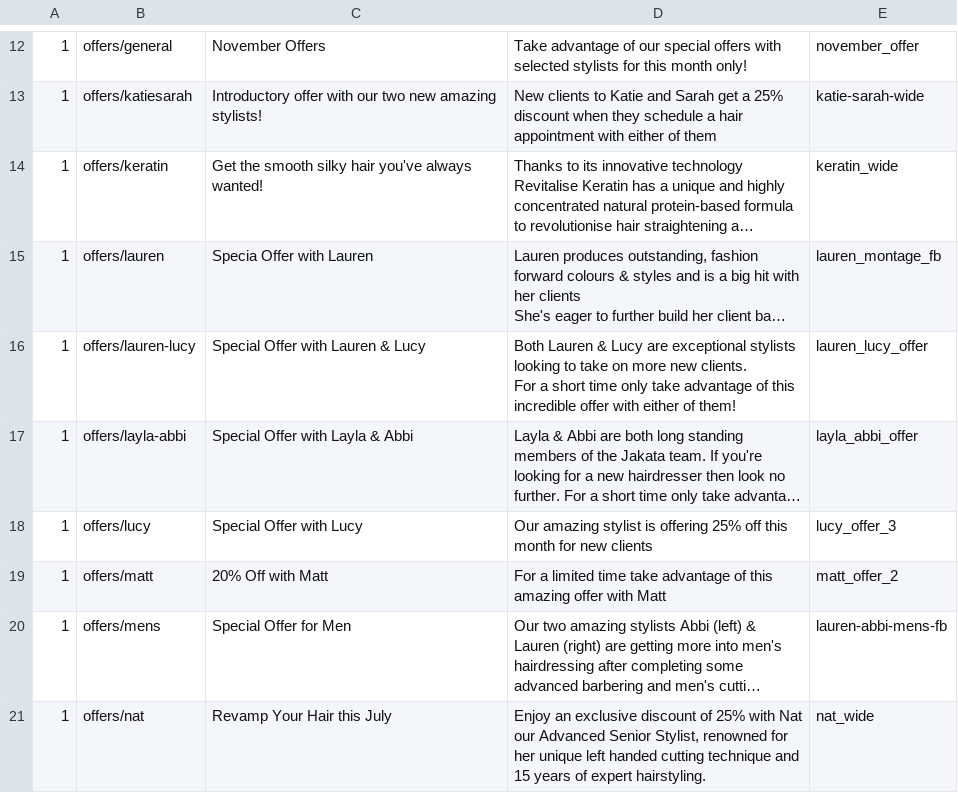
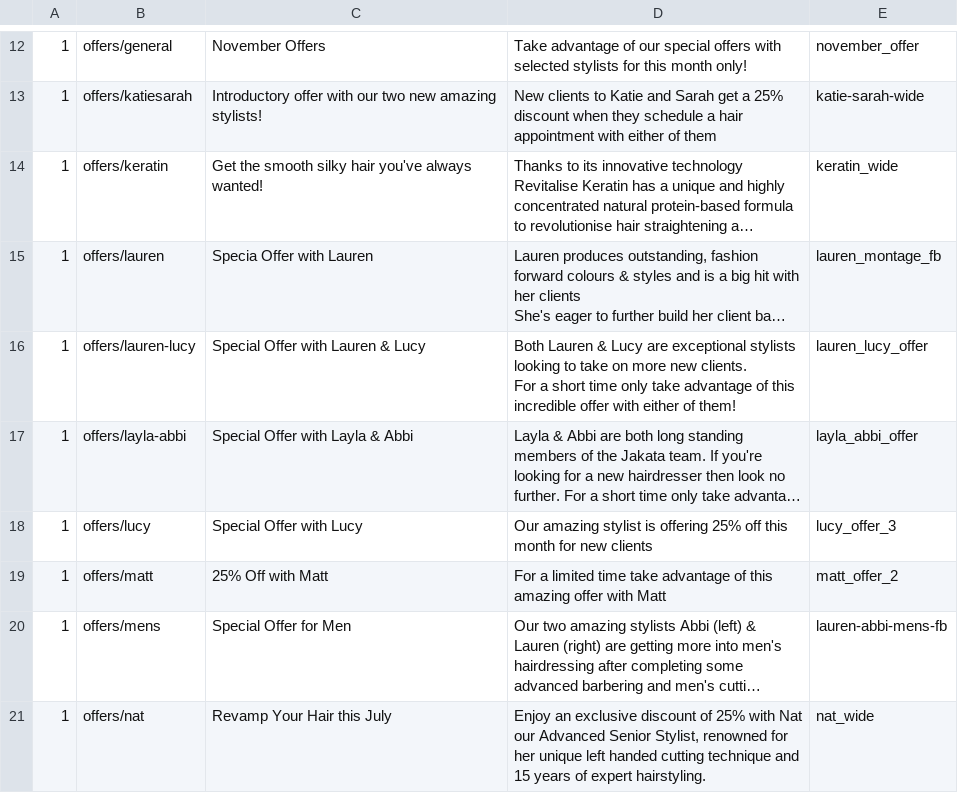
Before and after one commit to araquach/pk20, a CSV file: data/meta_infos/Jakata-Jakata.csv (was data/csv/meta_infos/Jakata-Jakata.csv), drawn as a sheet; only a part is shown, gaps mark what is left out; long unchanged cells end in …; the diff names each change by its address in the sheet, - before the commit and + after, or states it on an @@ line.

Commit message:
Added new meta

```diff
--- a/data/csv/meta_infos/Jakata-Jakata.csv
+++ b/data/meta_infos/Jakata-Jakata.csv
-C19: 20% Off with Matt
+C19: 25% Off with Matt
```
Also changed, not shown: 3 other files.
